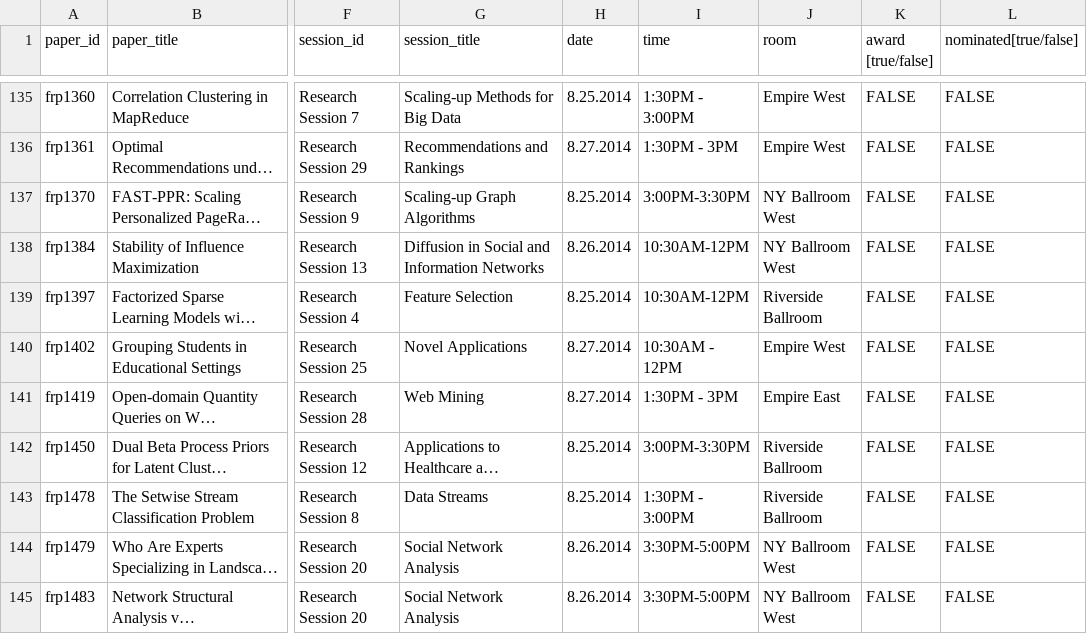
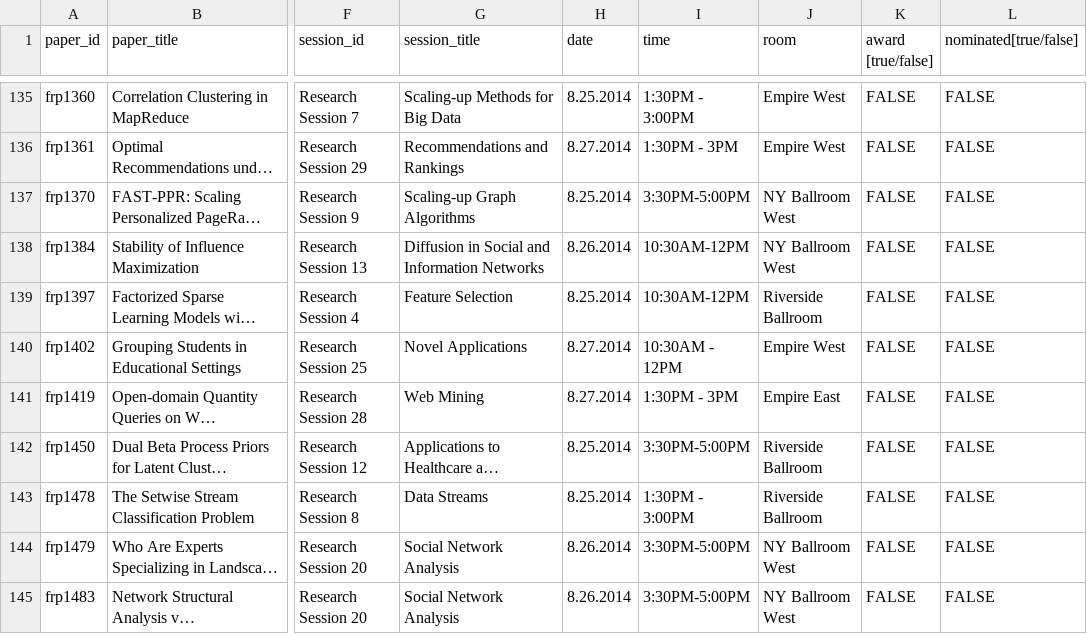
Before and after one commit to ywteh/confer, a CSV file: data/kdd2014/kdd2014.csv, drawn as a sheet; only a part is shown, gaps mark what is left out; long unchanged cells end in …; the diff covers the shown part only; the diff names each change by its address in the sheet, - before the commit and + after, or states it on an @@ line.

```diff
--- a/data/kdd2014/kdd2014.csv
+++ b/data/kdd2014/kdd2014.csv
-I137 (time): 3:00PM-3:30PM
+I137 (time): 3:30PM-5:00PM
-I142 (time): 3:00PM-3:30PM
+I142 (time): 3:30PM-5:00PM
```
Also changed, not shown: 43 edited cells elsewhere in this file.
